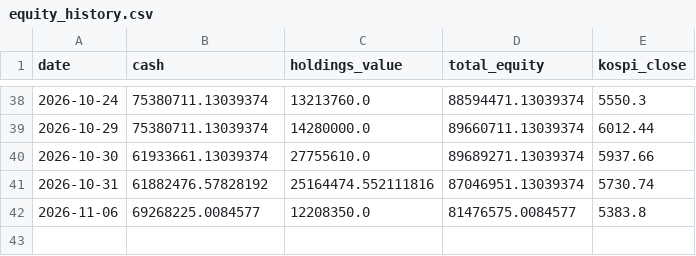
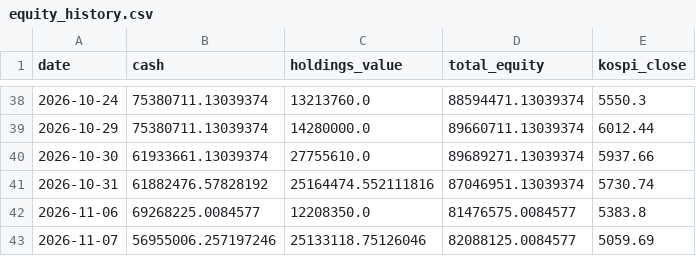
Before and after one commit to BryunB/kr-stock-dashboard, a CSV file: data/portfolio/equity_history.csv, drawn as a sheet; only a part is shown, gaps mark what is left out; the diff names each change by its address in the sheet, - before the commit and + after, or states it on an @@ line.

```diff
--- a/data/portfolio/equity_history.csv
+++ b/data/portfolio/equity_history.csv
+row 43: 2026-11-07 | 56955006.257197246 | 25133118.75126046 | 82088125.0084577 | 5059.69
```
Also changed, not shown: data/portfolio/trades.csv, 2 other files.
